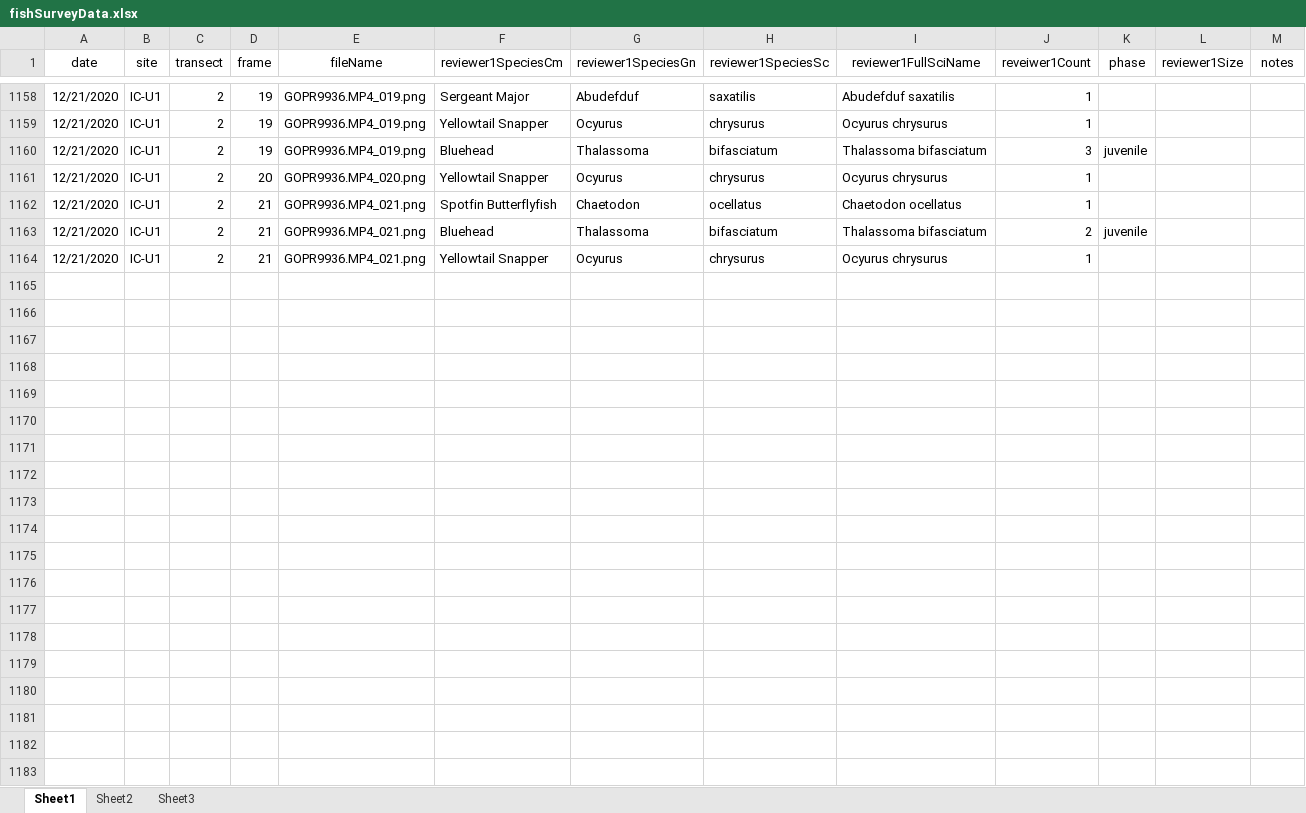
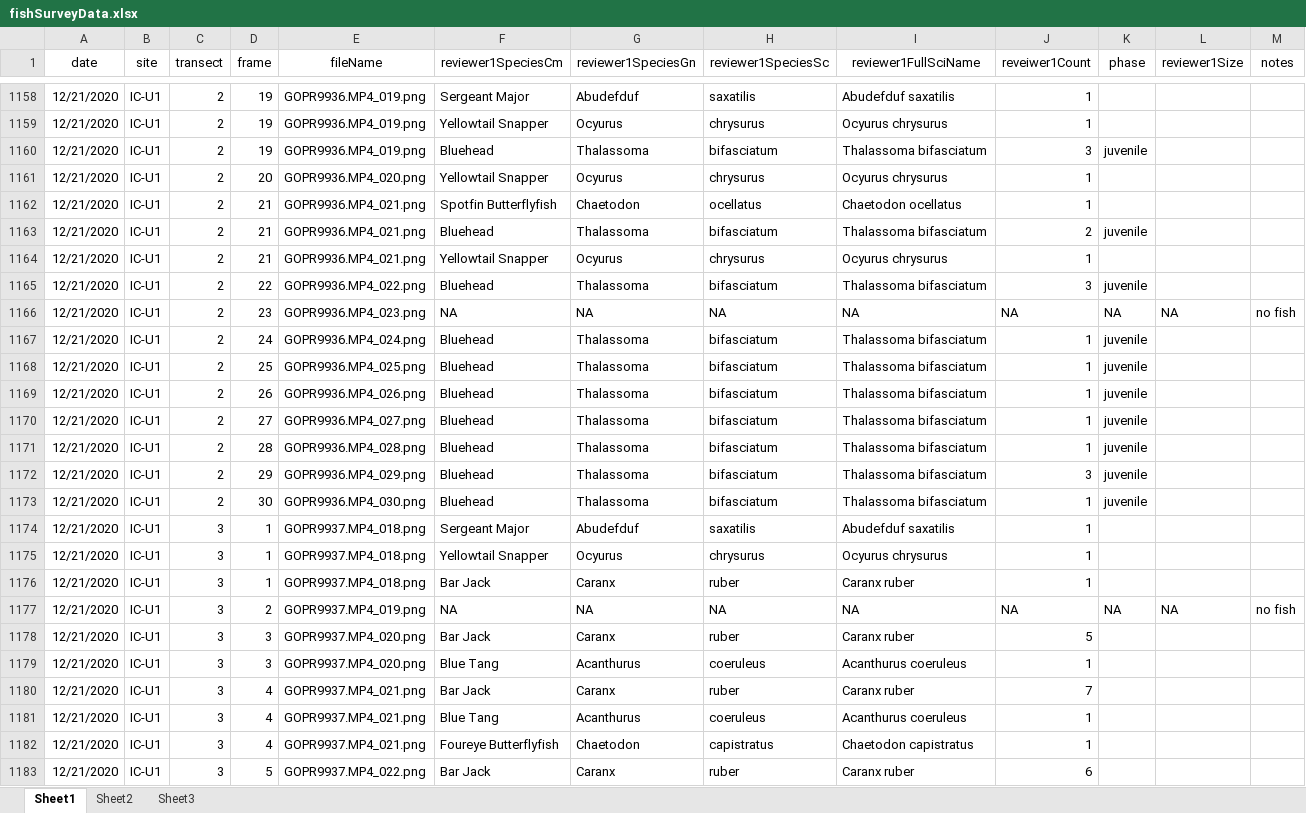
Before and after one commit to icombs2017/photogrammetryNOAA, an Excel workbook: fishSurveys/data/fishSurveyData.xlsx, sheet Sheet1, drawn as a sheet; only a part is shown, gaps mark what is left out; values as stored, in another font and other column widths than the file's, no borders; rows hold the shown columns only; the diff covers the shown part only; the diff names each change by its address in the sheet, - before the commit and + after, or states it on an @@ line.

Commit message:
Update fishSurveyData.xlsx

```diff
--- a/fishSurveys/data/fishSurveyData.xlsx (sheet Sheet1)
+++ b/fishSurveys/data/fishSurveyData.xlsx (sheet Sheet1)
+row 1165: 12/21/2020 | IC-U1 | 2 | 22 | GOPR9936.MP4_022.png | Bluehead | Thalassoma | bifasciatum | Thalassoma bifasciatum | 3 | juvenile
+row 1166: 12/21/2020 | IC-U1 | 2 | 23 | GOPR9936.MP4_023.png | NA | NA | NA | NA | NA | NA | NA | no fish
+row 1167: 12/21/2020 | IC-U1 | 2 | 24 | GOPR9936.MP4_024.png | Bluehead | Thalassoma | bifasciatum | Thalassoma bifasciatum | 1 | juvenile
+row 1168: 12/21/2020 | IC-U1 | 2 | 25 | GOPR9936.MP4_025.png | Bluehead | Thalassoma | bifasciatum | Thalassoma bifasciatum | 1 | juvenile
+row 1169: 12/21/2020 | IC-U1 | 2 | 26 | GOPR9936.MP4_026.png | Bluehead | Thalassoma | bifasciatum | Thalassoma bifasciatum | 1 | juvenile
+row 1170: 12/21/2020 | IC-U1 | 2 | 27 | GOPR9936.MP4_027.png | Bluehead | Thalassoma | bifasciatum | Thalassoma bifasciatum | 1 | juvenile
+row 1171: 12/21/2020 | IC-U1 | 2 | 28 | GOPR9936.MP4_028.png | Bluehead | Thalassoma | bifasciatum | Thalassoma bifasciatum | 1 | juvenile
+row 1172: 12/21/2020 | IC-U1 | 2 | 29 | GOPR9936.MP4_029.png | Bluehead | Thalassoma | bifasciatum | Thalassoma bifasciatum | 3 | juvenile
+row 1173: 12/21/2020 | IC-U1 | 2 | 30 | GOPR9936.MP4_030.png | Bluehead | Thalassoma | bifasciatum | Thalassoma bifasciatum | 1 | juvenile
+row 1174: 12/21/2020 | IC-U1 | 3 | 1 | GOPR9937.MP4_018.png | Sergeant Major | Abudefduf | saxatilis | Abudefduf saxatilis | 1
+row 1175: 12/21/2020 | IC-U1 | 3 | 1 | GOPR9937.MP4_018.png | Yellowtail Snapper | Ocyurus | chrysurus | Ocyurus chrysurus | 1
+row 1176: 12/21/2020 | IC-U1 | 3 | 1 | GOPR9937.MP4_018.png | Bar Jack | Caranx | ruber | Caranx ruber | 1
+row 1177: 12/21/2020 | IC-U1 | 3 | 2 | GOPR9937.MP4_019.png | NA | NA | NA | NA | NA | NA | NA | no fish
+row 1178: 12/21/2020 | IC-U1 | 3 | 3 | GOPR9937.MP4_020.png | Bar Jack | Caranx | ruber | Caranx ruber | 5
+row 1179: 12/21/2020 | IC-U1 | 3 | 3 | GOPR9937.MP4_020.png | Blue Tang | Acanthurus | coeruleus | Acanthurus coeruleus | 1
+row 1180: 12/21/2020 | IC-U1 | 3 | 4 | GOPR9937.MP4_021.png | Bar Jack | Caranx | ruber | Caranx ruber | 7
+row 1181: 12/21/2020 | IC-U1 | 3 | 4 | GOPR9937.MP4_021.png | Blue Tang | Acanthurus | coeruleus | Acanthurus coeruleus | 1
+row 1182: 12/21/2020 | IC-U1 | 3 | 4 | GOPR9937.MP4_021.png | Foureye Butterflyfish | Chaetodon | capistratus | Chaetodon capistratus | 1
+row 1183: 12/21/2020 | IC-U1 | 3 | 5 | GOPR9937.MP4_022.png | Bar Jack | Caranx | ruber | Caranx ruber | 6
```
Also changed, not shown: 157 added rows and 1 edited cell elsewhere in this sheet.
